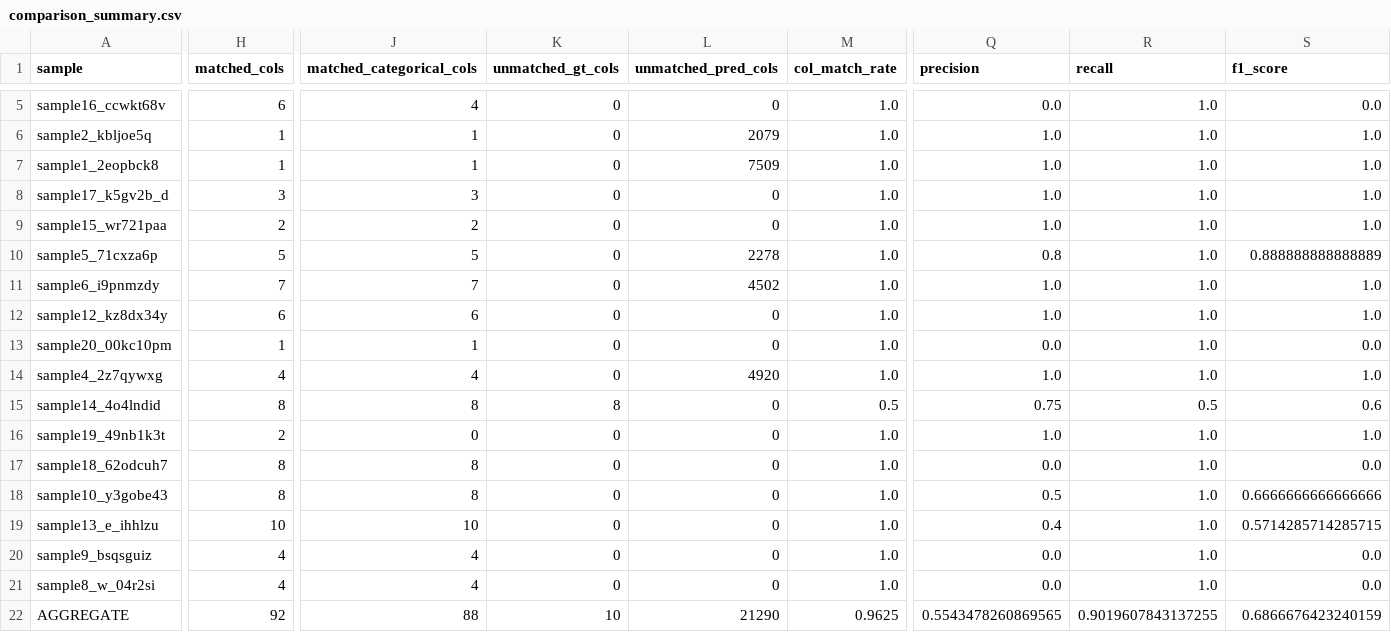
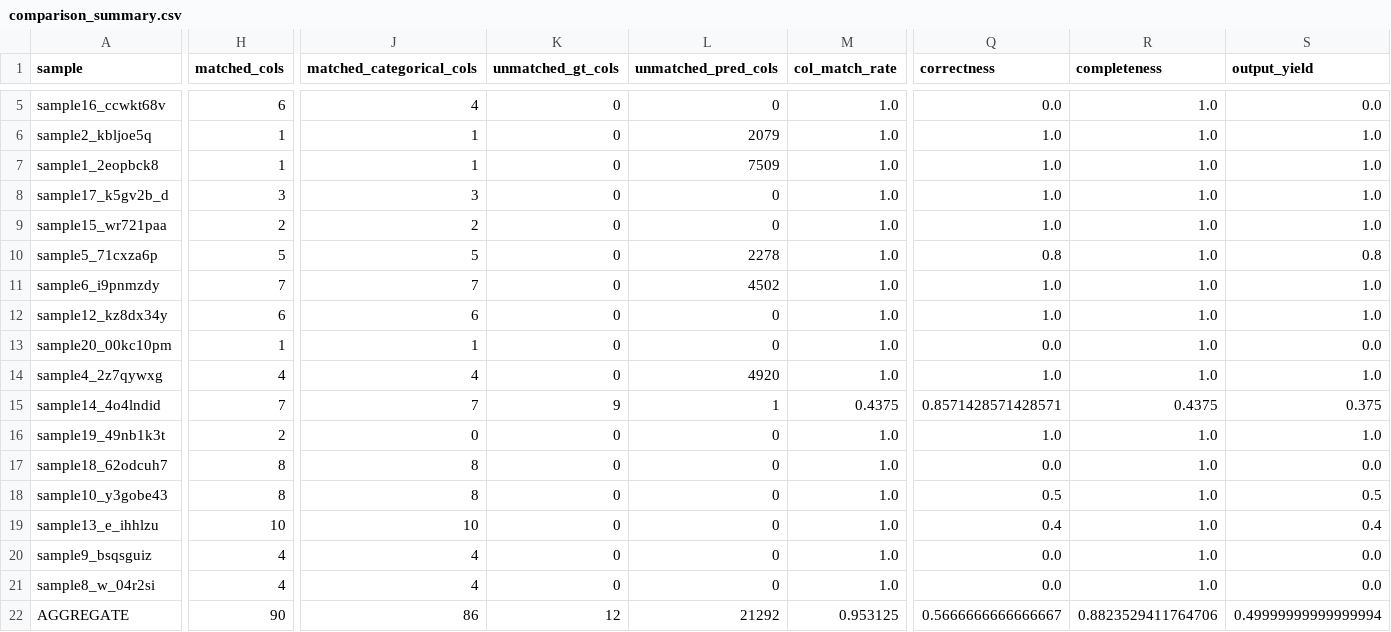
Before and after one commit to UCL-ARC/epidemiology-llm-data-tasks, a CSV file: tmp/smolagent_context_qwen3.5:9b_1/comparison_summary.csv, drawn as a sheet; only a part is shown, gaps mark what is left out; the diff covers the shown part only; the diff names each change by its address in the sheet, - before the commit and + after, or states it on an @@ line.

Commit message:
added batch column name comparison

```diff
--- a/tmp/smolagent_context_qwen3.5:9b_1/comparison_summary.csv
+++ b/tmp/smolagent_context_qwen3.5:9b_1/comparison_summary.csv
-Q1: precision
+Q1: correctness
-R1: recall
+R1: completeness
-S1: f1_score
+S1: output_yield
-S10 (output_yield): 0.888888888888889
+S10 (output_yield): 0.8
-H15 (matched_cols): 8
+H15 (matched_cols): 7
-J15 (matched_categorical_cols): 8
+J15 (matched_categorical_cols): 7
-K15 (unmatched_gt_cols): 8
+K15 (unmatched_gt_cols): 9
-L15 (unmatched_pred_cols): 0
+L15 (unmatched_pred_cols): 1
-M15 (col_match_rate): 0.5
+M15 (col_match_rate): 0.4375
-Q15 (correctness): 0.75
+Q15 (correctness): 0.8571428571428571
-R15 (completeness): 0.5
+R15 (completeness): 0.4375
-S15 (output_yield): 0.6
+S15 (output_yield): 0.375
-S18 (output_yield): 0.6666666666666666
+S18 (output_yield): 0.5
-S19 (output_yield): 0.5714285714285715
+S19 (output_yield): 0.4
-H22 (matched_cols): 92
+H22 (matched_cols): 90
-J22 (matched_categorical_cols): 88
+J22 (matched_categorical_cols): 86
-K22 (unmatched_gt_cols): 10
+K22 (unmatched_gt_cols): 12
-L22 (unmatched_pred_cols): 21290
+L22 (unmatched_pred_cols): 21292
-M22 (col_match_rate): 0.9625
+M22 (col_match_rate): 0.953125
-Q22 (correctness): 0.5543478260869565
+Q22 (correctness): 0.5666666666666667
-R22 (completeness): 0.9019607843137255
+R22 (completeness): 0.8823529411764706
-S22 (output_yield): 0.6866676423240159
+S22 (output_yield): 0.49999999999999994
```
Also changed, not shown: 22 edited cells elsewhere in this file, 6 other files.
